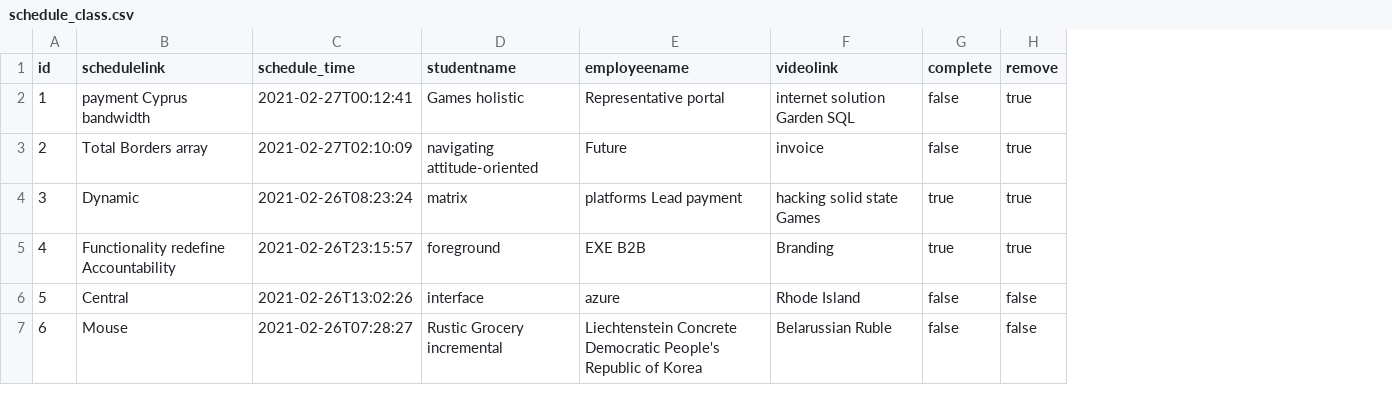
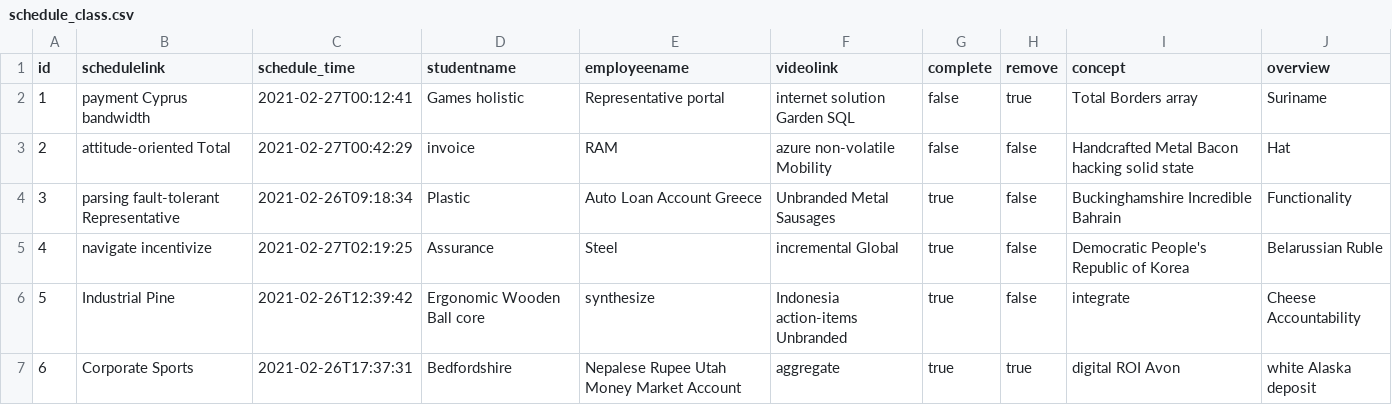
Before and after one commit to yeshwanthreddybeeram/eupadhyay, a CSV file: src/main/resources/config/liquibase/fake-data/schedule_class.csv, drawn as a sheet; only a part is shown; the diff covers the shown part only; the diff names each change by its address in the sheet, - before the commit and + after, or states it on an @@ line.

Commit message:
made different schedules saperated complete, cancel and active classes, mail isworking with website name,

```diff
--- a/src/main/resources/config/liquibase/fake-data/schedule_class.csv
+++ b/src/main/resources/config/liquibase/fake-data/schedule_class.csv
+column I (concept), rows 2-7: Total Borders array | Handcrafted Metal Bacon hacking solid state | Buckinghamshire Incredible Bahrain | Democratic People's Republic of Korea | integrate | digital ROI Avon
+column J (overview), rows 2-7: Suriname | Hat | Functionality | Belarussian Ruble | Cheese Accountability | white Alaska deposit
-B3 (schedulelink): Total Borders array
+B3 (schedulelink): attitude-oriented Total
-C3 (schedule_time): 2021-02-27T02:10:09
+C3 (schedule_time): 2021-02-27T00:42:29
-D3 (studentname): navigating attitude-oriented
+D3 (studentname): invoice
-E3 (employeename): Future
+E3 (employeename): RAM
-F3 (videolink): invoice
+F3 (videolink): azure non-volatile Mobility
-H3:H5 (remove): true
+H3:H5 (remove): false
-B4 (schedulelink): Dynamic
+B4 (schedulelink): parsing fault-tolerant Representative
-C4 (schedule_time): 2021-02-26T08:23:24
+C4 (schedule_time): 2021-02-26T09:18:34
-D4 (studentname): matrix
+D4 (studentname): Plastic
-E4 (employeename): platforms Lead payment
+E4 (employeename): Auto Loan Account Greece
-F4 (videolink): hacking solid state Games
+F4 (videolink): Unbranded Metal Sausages
-B5 (schedulelink): Functionality redefine Accountability
+B5 (schedulelink): navigate incentivize
-C5 (schedule_time): 2021-02-26T23:15:57
+C5 (schedule_time): 2021-02-27T02:19:25
-D5 (studentname): foreground
+D5 (studentname): Assurance
-E5 (employeename): EXE B2B
+E5 (employeename): Steel
-F5 (videolink): Branding
+F5 (videolink): incremental Global
-B6 (schedulelink): Central
+B6 (schedulelink): Industrial Pine
-C6 (schedule_time): 2021-02-26T13:02:26
+C6 (schedule_time): 2021-02-26T12:39:42
-D6 (studentname): interface
+D6 (studentname): Ergonomic Wooden Ball core
-E6 (employeename): azure
+E6 (employeename): synthesize
-F6 (videolink): Rhode Island
+F6 (videolink): Indonesia action-items Unbranded
-G6:G7 (complete): false
+G6:G7 (complete): true
-B7 (schedulelink): Mouse
+B7 (schedulelink): Corporate Sports
-C7 (schedule_time): 2021-02-26T07:28:27
+C7 (schedule_time): 2021-02-26T17:37:31
-D7 (studentname): Rustic Grocery incremental
+D7 (studentname): Bedfordshire
-E7 (employeename): Liechtenstein Concrete Democratic People's Republic of Korea
+E7 (employeename): Nepalese Rupee Utah Money Market Account
-F7 (videolink): Belarussian Ruble
+F7 (videolink): aggregate
-H7 (remove): false
+H7 (remove): true
```
Also changed, not shown: 24 edited cells elsewhere in this file, 15 other files.
